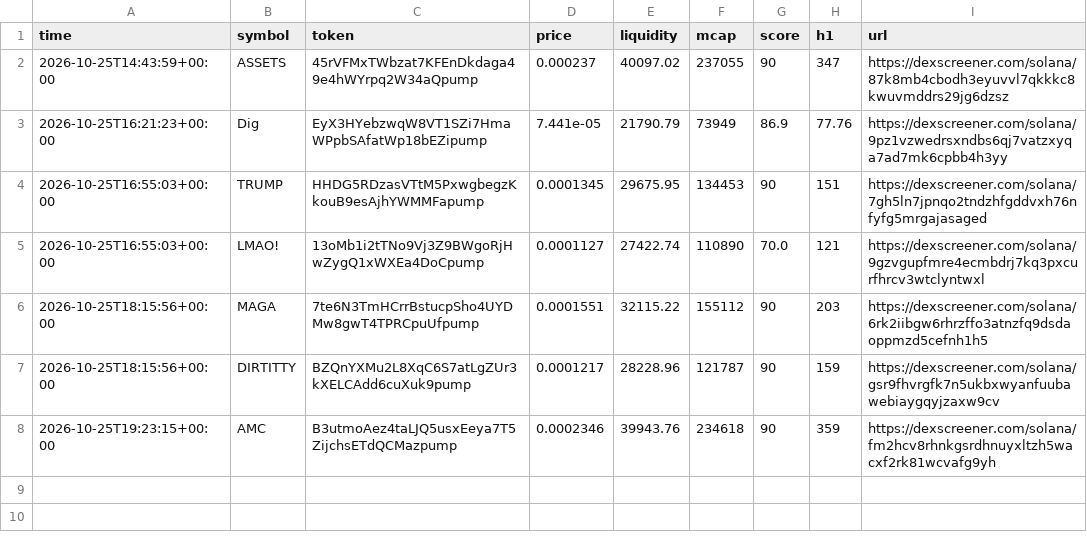
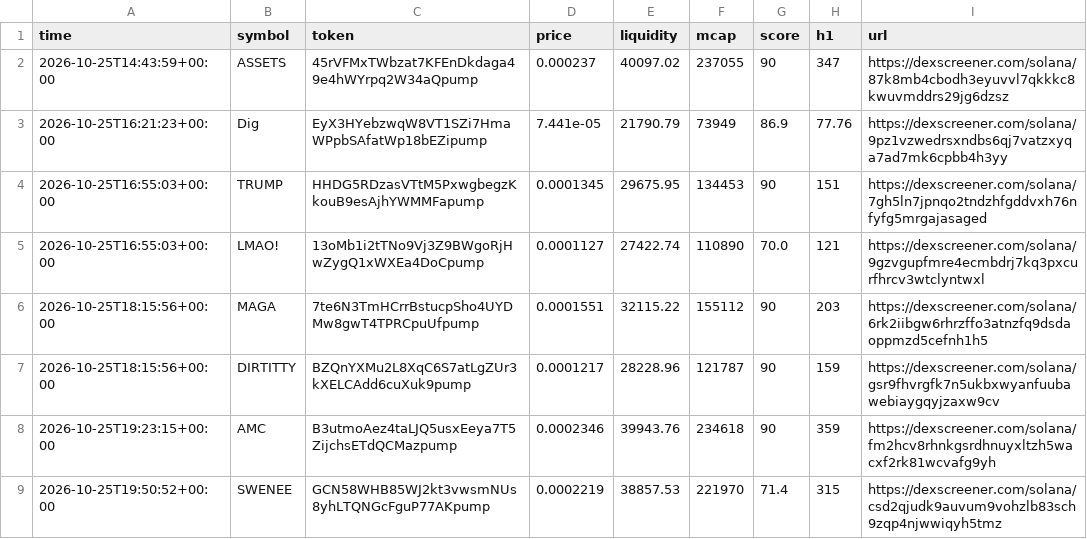
Before and after one commit to SuppleVise/memecoin-scanner, a CSV file: signals_early.csv, drawn as a sheet.

```diff
--- a/signals_early.csv
+++ b/signals_early.csv
@@ -8 +8,2 @@ time,symbol,token,price,liquidity,mcap,score,h1,url
 2026-10-25T19:23:15+00:00,AMC,B3utmoAez4taLJQ5usxEeya7T5ZijchsETdQCMazpump,0.0002346,39943.76,234618,90,359,https://dexscreener.com/solana/fm2hcv8rhnkgsrdhnuyxltzh5wacxf2rk81wcvafg9yh
+2026-10-25T19:50:52+00:00,SWENEE,GCN58WHB85WJ2kt3vwsmNUs8yhLTQNGcFguP77AKpump,0.0002219,38857.53,221970,71.4,315,https://dexscreener.com/solana/csd2qjudk9auvum9vohzlb83sch9zqp4njwwiqyh5tmz
```
Also changed, not shown: signals_moonshot.csv, 4 other files.
